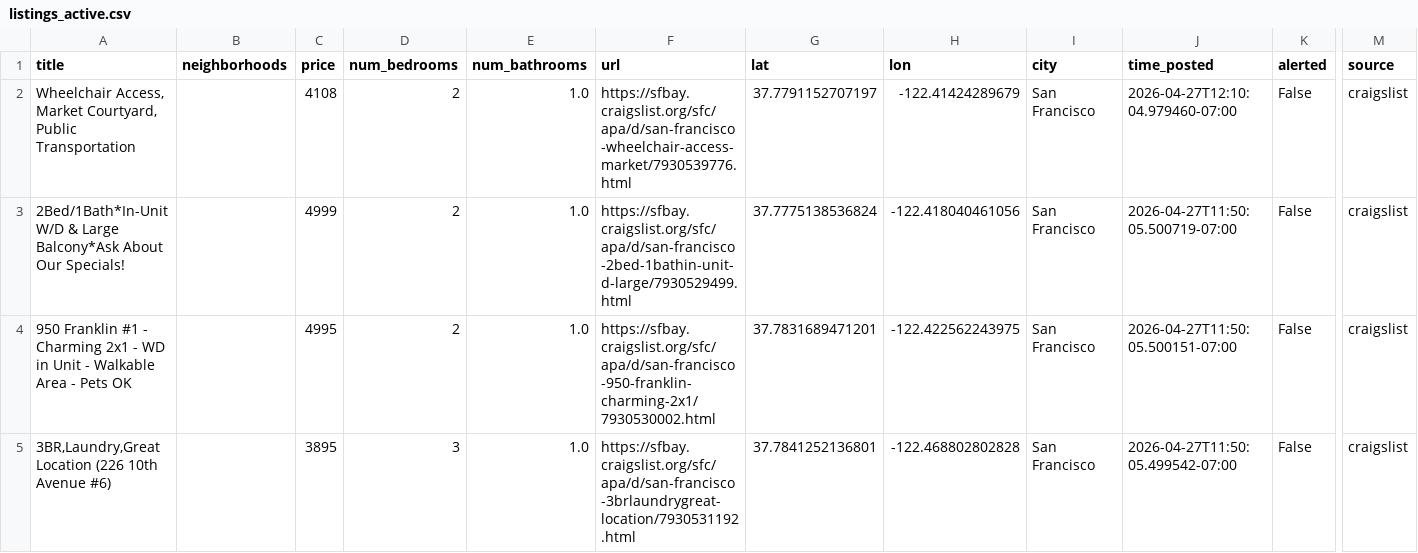
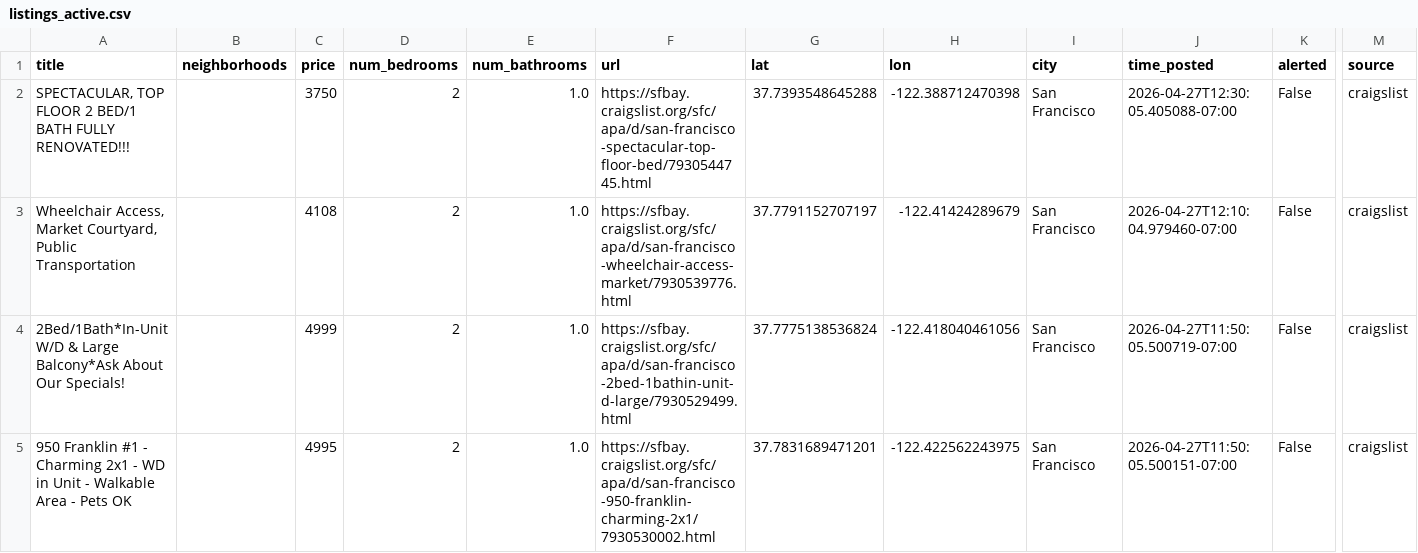
Before and after one commit to dHbdHbdHb/craigslist_alert, a CSV file: craigslist_data/listings_active.csv, drawn as a sheet; only a part is shown, gaps mark what is left out; the shorter side is filled out with more unchanged rows; rows hold the shown columns only; the diff names each change by its address in the sheet, - before the commit and + after, or states it on an @@ line.

Commit message:
Auto-update listings: 2026-04-27 12:32:07

```diff
--- a/craigslist_data/listings_active.csv
+++ b/craigslist_data/listings_active.csv
+row 2: SPECTACULAR, TOP FLOOR 2 BED/1 BATH FULLY RENOVATED!!! |  | 3750 | 2 | 1.0 | https://sfbay.craigslist.org/sfc/apa/d/san-francisco-spectacular-top-floor-bed/7930544745.html | 37.7393548645288 | -122.388712470398 | San Francisco | 2026-04-27T12:30:05.405088-07:00 | False | craigslist
```
Also changed, not shown: 1 other file.
